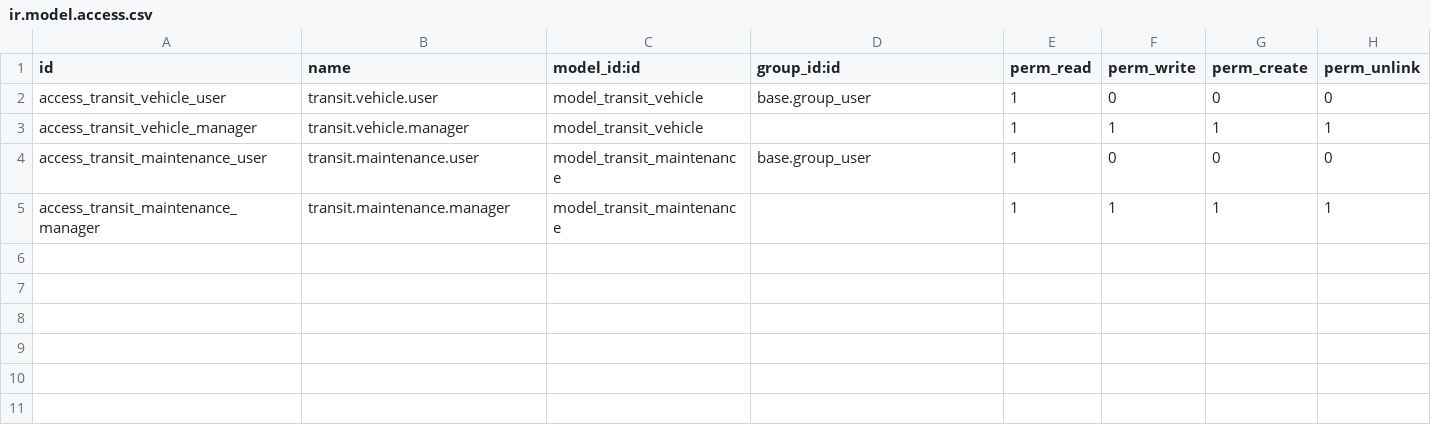
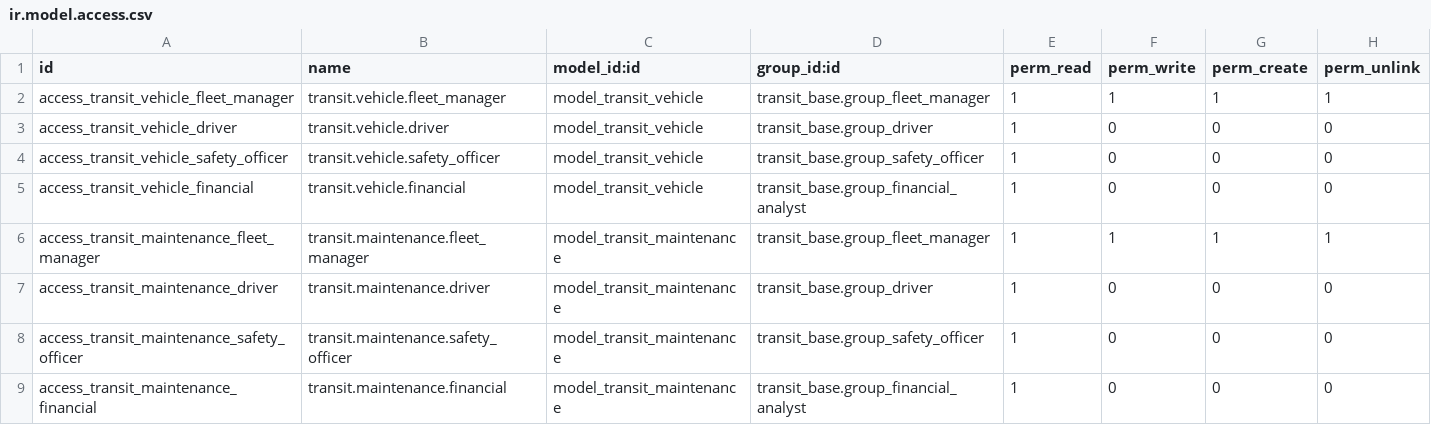
Before and after one commit to vvenkataananya/Odoo-hackton-TransitOps-BHAN, a CSV file: transit_fleet/security/ir.model.access.csv, drawn as a sheet.

Commit message:
[Add] vehicle and maintenance improved.

```diff
--- a/transit_fleet/security/ir.model.access.csv
+++ b/transit_fleet/security/ir.model.access.csv
@@ -1,5 +1,9 @@
 id,name,model_id:id,group_id:id,perm_read,perm_write,perm_create,perm_unlink
-access_transit_vehicle_user,transit.vehicle.user,model_transit_vehicle,base.group_user,1,0,0,0
-access_transit_vehicle_manager,transit.vehicle.manager,model_transit_vehicle,,1,1,1,1
-access_transit_maintenance_user,transit.maintenance.user,model_transit_maintenance,base.group_user,1,0,0,0
-access_transit_maintenance_manager,transit.maintenance.manager,model_transit_maintenance,,1,1,1,1
+access_transit_vehicle_fleet_manager,transit.vehicle.fleet_manager,model_transit_vehicle,transit_base.group_fleet_manager,1,1,1,1
+access_transit_vehicle_driver,transit.vehicle.driver,model_transit_vehicle,transit_base.group_driver,1,0,0,0
+access_transit_vehicle_safety_officer,transit.vehicle.safety_officer,model_transit_vehicle,transit_base.group_safety_officer,1,0,0,0
+access_transit_vehicle_financial,transit.vehicle.financial,model_transit_vehicle,transit_base.group_financial_analyst,1,0,0,0
+access_transit_maintenance_fleet_manager,transit.maintenance.fleet_manager,model_transit_maintenance,transit_base.group_fleet_manager,1,1,1,1
+access_transit_maintenance_driver,transit.maintenance.driver,model_transit_maintenance,transit_base.group_driver,1,0,0,0
+access_transit_maintenance_safety_officer,transit.maintenance.safety_officer,model_transit_maintenance,transit_base.group_safety_officer,1,0,0,0
+access_transit_maintenance_financial,transit.maintenance.financial,model_transit_maintenance,transit_base.group_financial_analyst,1,0,0,0
```
Also changed, not shown: 4 other files.
